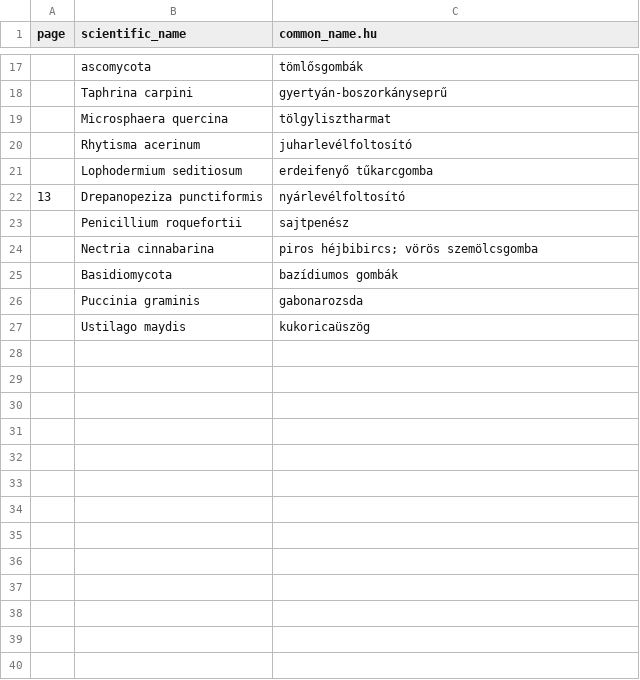
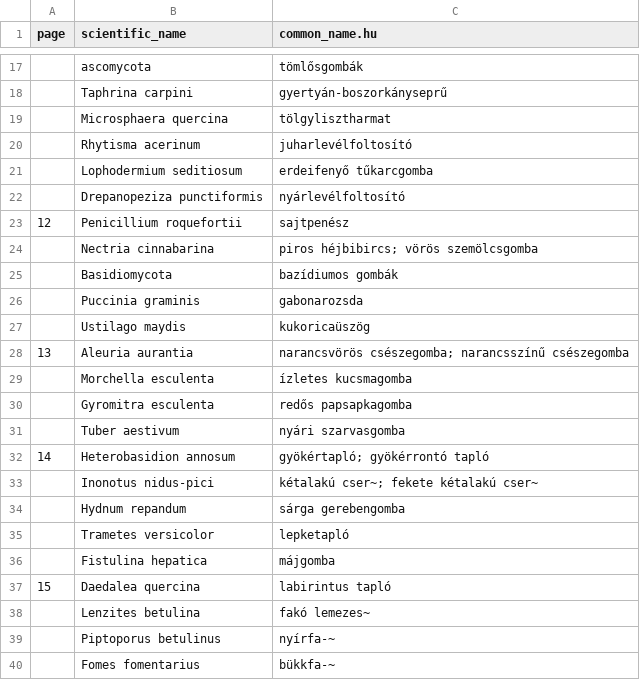
Before and after one commit to korisalapitvany/taxonomy, a CSV file: data/alkalmazott_novenytan_jegyzet_2.csv, drawn as a sheet; only a part is shown, gaps mark what is left out; the diff covers the shown part only.

Commit message:
Add more data.

```diff
--- a/data/alkalmazott_novenytan_jegyzet_2.csv
+++ b/data/alkalmazott_novenytan_jegyzet_2.csv
@@ -21,4 +21,4 @@ page,scientific_name,common_name.hu
 ,Lophodermium seditiosum,erdeifenyő tűkarcgomba
-13,Drepanopeziza punctiformis,nyárlevélfoltosító
-,Penicillium roquefortii,sajtpenész
+,Drepanopeziza punctiformis,nyárlevélfoltosító
+12,Penicillium roquefortii,sajtpenész
 ,Nectria cinnabarina,piros héjbibircs; vörös szemölcsgomba
@@ -27 +27,14 @@ page,scientific_name,common_name.hu
 ,Ustilago maydis,kukoricaüszög
+13,Aleuria aurantia,narancsvörös csészegomba; narancsszínű csészegomba
+,Morchella esculenta,ízletes kucsmagomba
+,Gyromitra esculenta,redős papsapkagomba
+,Tuber aestivum,nyári szarvasgomba
+14,Heterobasidion annosum,gyökértapló; gyökérrontó tapló
+,Inonotus nidus-pici,kétalakú cser~; fekete kétalakú cser~
+,Hydnum repandum,sárga gerebengomba
+,Trametes versicolor,lepketapló
+,Fistulina hepatica,májgomba
+15,Daedalea quercina,labirintus tapló
+,Lenzites betulina,fakó lemezes~
+,Piptoporus betulinus,nyírfa-~
+,Fomes fomentarius,bükkfa-~
```
Also changed, not shown: 52 added rows and 2 edited cells elsewhere in this file, 1 other file.
